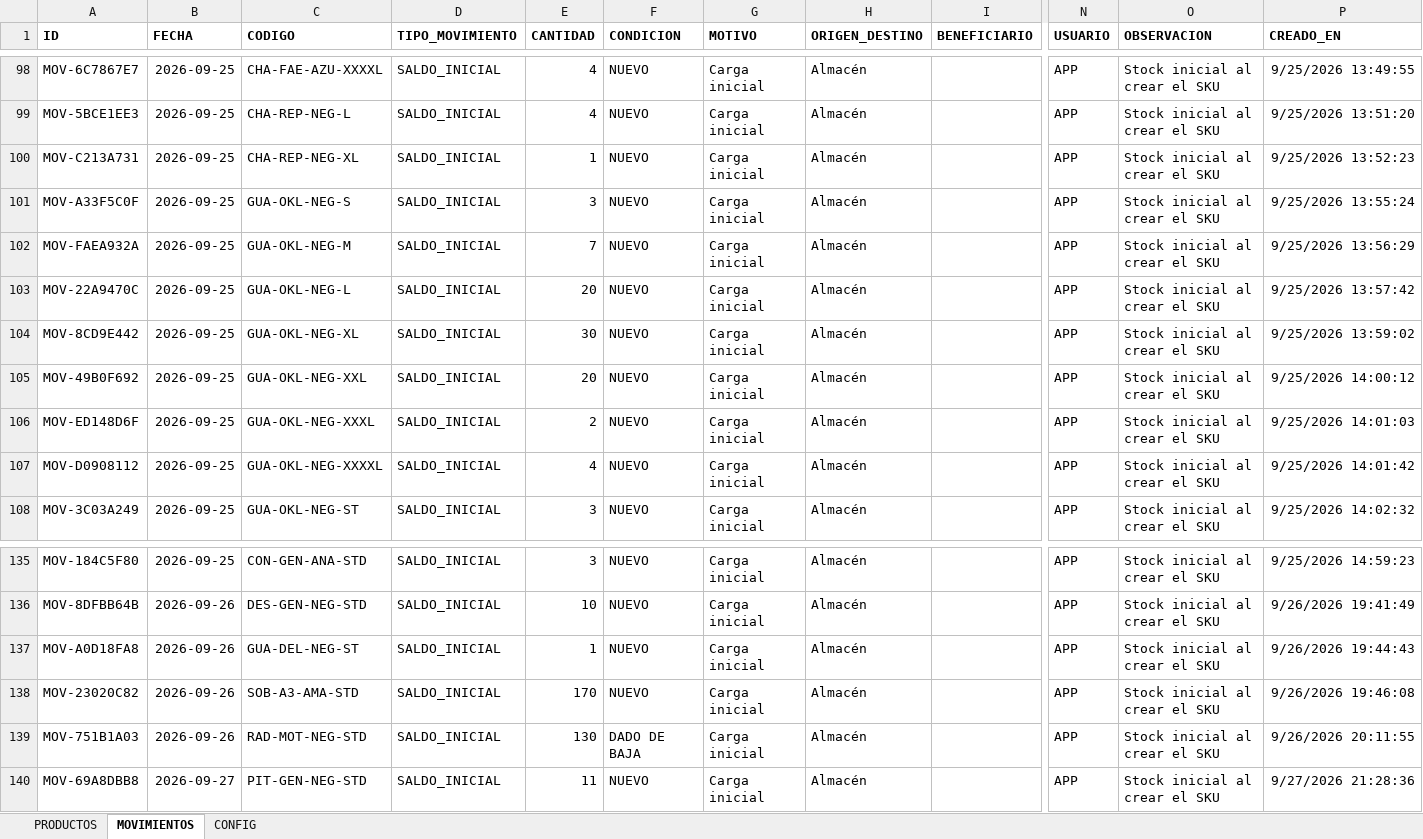
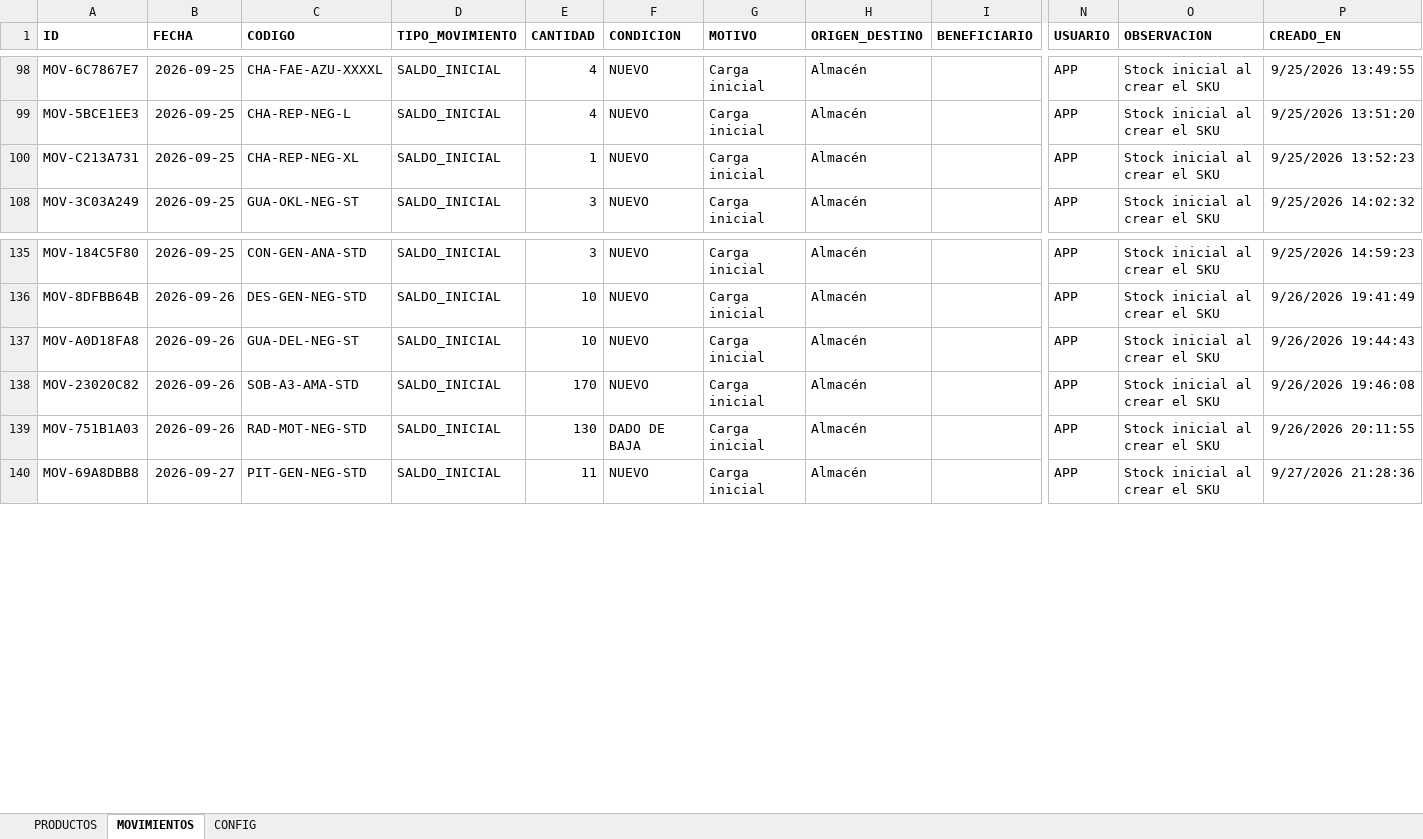
Before and after one commit to jsantur/Almacen_Serenazgo, an Excel workbook: almacen_apps_script/Almacén de Prendas y Equipamiento.xlsx, sheet MOVIMIENTOS, drawn as a sheet; only a part is shown, gaps mark what is left out; values as stored, in another font and other column widths than the file's, no borders; charts and pictures not drawn; removed rows and columns are numbered as before the commit, all else as after; rows hold the shown columns only; the diff covers the shown part only; the diff names each change by its address in the sheet, - before the commit and + after, or states it on an @@ line.

```diff
--- a/almacen_apps_script/Almacén de Prendas y Equipamiento.xlsx (sheet MOVIMIENTOS)
+++ b/almacen_apps_script/Almacén de Prendas y Equipamiento.xlsx (sheet MOVIMIENTOS)
@@ row 101 hidden: MOV-A33F5C0F | 2026-09-25 | GUA-OKL-NEG-S | SALDO_INICIAL | 3 | NUEVO | Carga inicial | Almacén |  | APP | Stock inicial al crear el SKU | 9/25/2026 13:55:24 @@
-row 102: MOV-FAEA932A | 2026-09-25 | GUA-OKL-NEG-M | SALDO_INICIAL | 7 | NUEVO | Carga inicial | Almacén |  | APP | Stock inicial al crear el SKU | 9/25/2026 13:56:29
@@ row 103 hidden: MOV-22A9470C | 2026-09-25 | GUA-OKL-NEG-L | SALDO_INICIAL | 20 | NUEVO | Carga inicial | Almacén |  | APP | Stock inicial al crear el SKU | 9/25/2026 13:57:42 @@
@@ row 104 hidden: MOV-8CD9E442 | 2026-09-25 | GUA-OKL-NEG-XL | SALDO_INICIAL | 30 | NUEVO | Carga inicial | Almacén |  | APP | Stock inicial al crear el SKU | 9/25/2026 13:59:02 @@
@@ row 105 hidden: MOV-49B0F692 | 2026-09-25 | GUA-OKL-NEG-XXL | SALDO_INICIAL | 20 | NUEVO | Carga inicial | Almacén |  | APP | Stock inicial al crear el SKU | 9/25/2026 14:00:12 @@
@@ row 106 hidden: MOV-ED148D6F | 2026-09-25 | GUA-OKL-NEG-XXXL | SALDO_INICIAL | 2 | NUEVO | Carga inicial | Almacén |  | APP | Stock inicial al crear el SKU | 9/25/2026 14:01:03 @@
@@ row 107 hidden: MOV-D0908112 | 2026-09-25 | GUA-OKL-NEG-XXXXL | SALDO_INICIAL | 4 | NUEVO | Carga inicial | Almacén |  | APP | Stock inicial al crear el SKU | 9/25/2026 14:01:42 @@
-E137 (CANTIDAD): 1
+E137 (CANTIDAD): 10
```
Also changed, not shown: 48 added rows elsewhere in this sheet, sheet PRODUCTOS, 1 other file.
